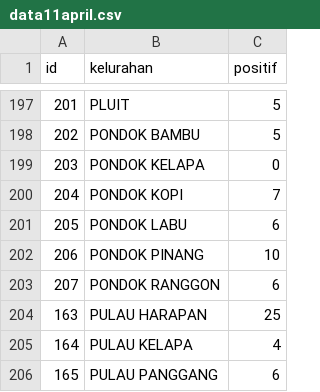
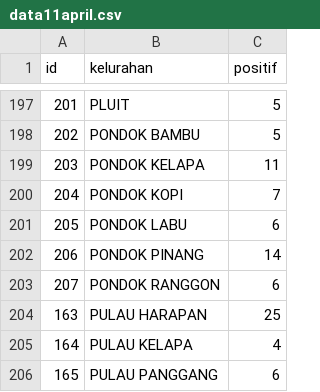
Before and after one commit to ginanjarpamungkas/jakartaDanCorona, a CSV file: data11april.csv, drawn as a sheet; only a part is shown, gaps mark what is left out.

```diff
--- a/data11april.csv
+++ b/data11april.csv
@@ -198,6 +198,6 @@ id,kelurahan,positif
 202,PONDOK BAMBU,5
-203,PONDOK KELAPA,0
+203,PONDOK KELAPA,11
 204,PONDOK KOPI,7
 205,PONDOK LABU,6
-206,PONDOK PINANG,10
+206,PONDOK PINANG,14
 207,PONDOK RANGGON,6
```
Also changed, not shown: data4april.csv, 2 other files.
